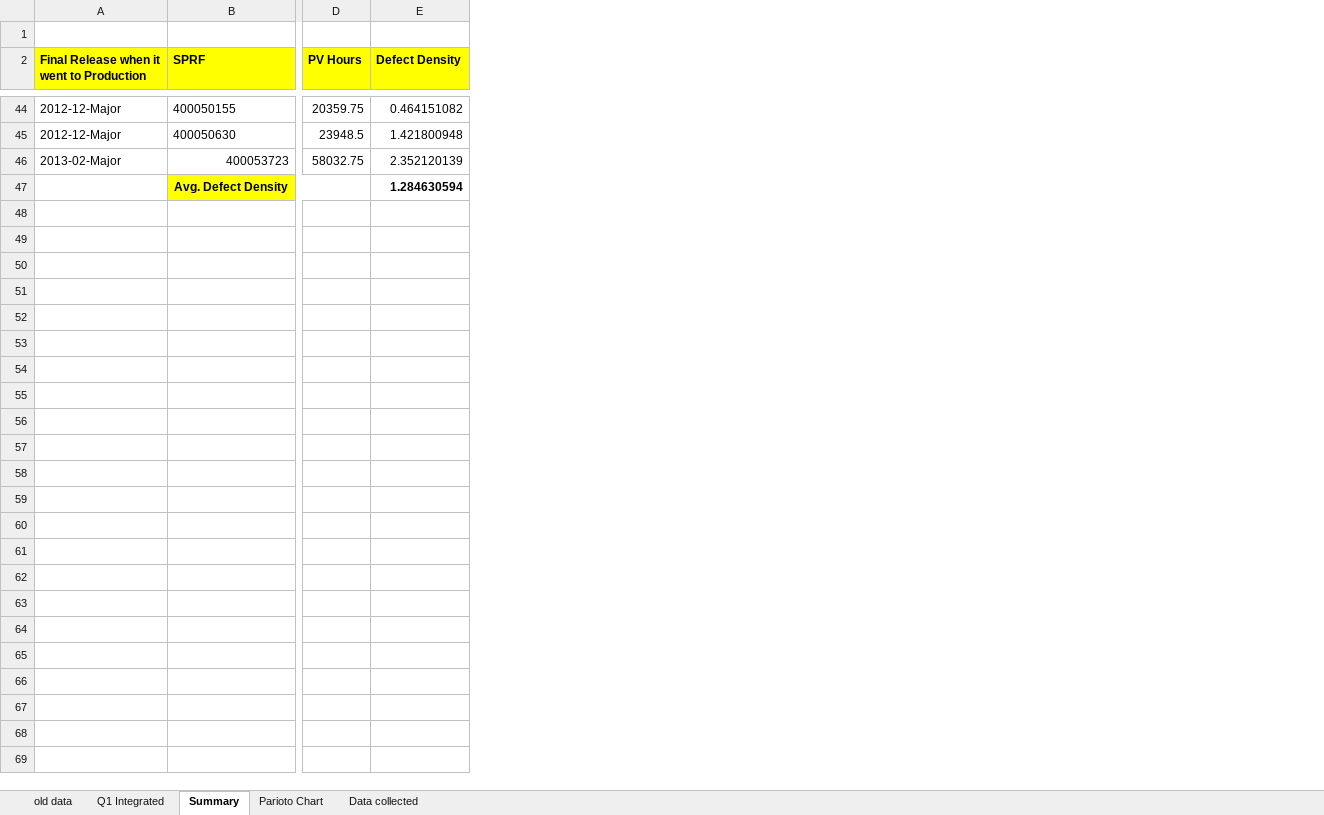
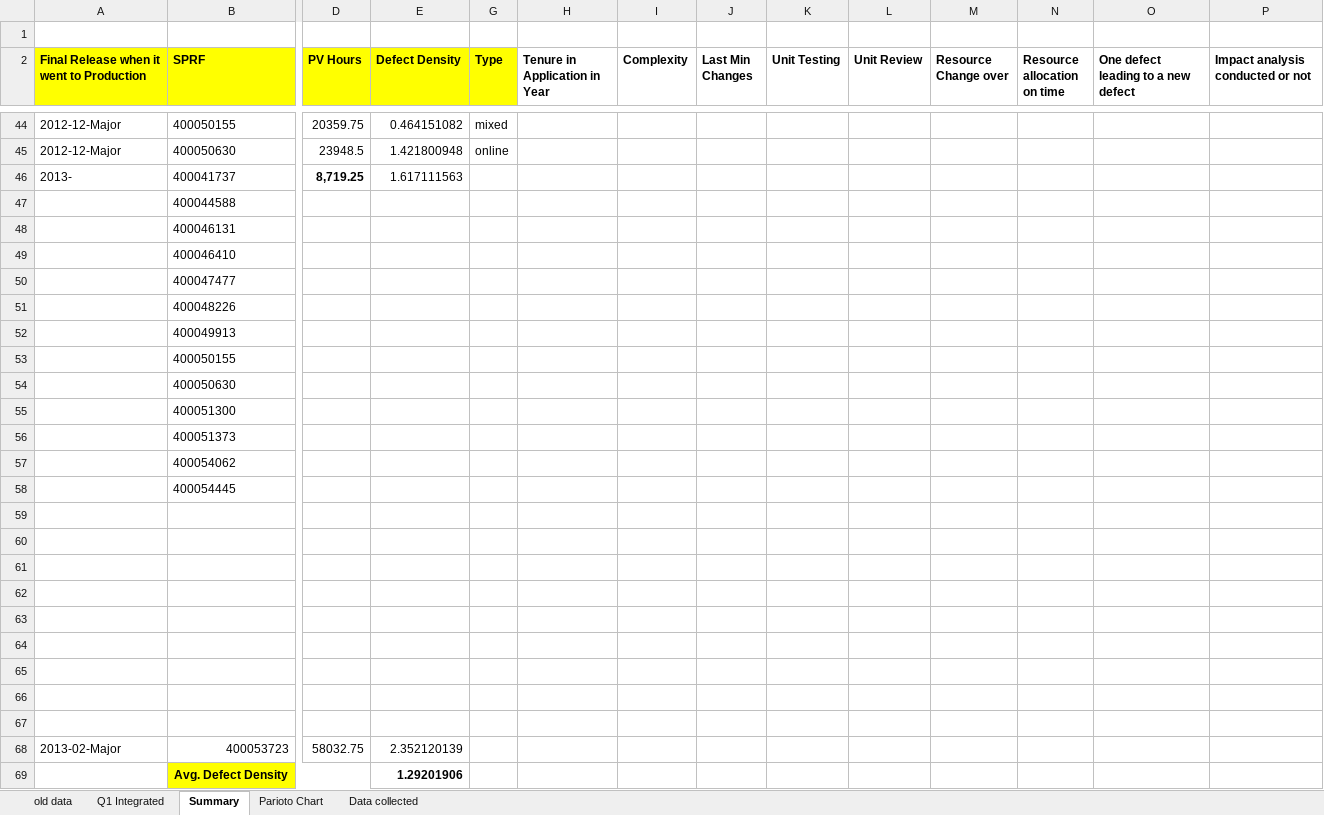
Before and after one commit to tp70227/GBDocs, an Excel workbook: New consolidate report May14.xlsx, sheet Summary, drawn as a sheet; only a part is shown, gaps mark what is left out; values as stored, in another font and other column widths than the file's, no borders; addresses are those after the commit; rows hold the shown columns only; the diff names each change by its address in the sheet, - before the commit and + after, or states it on an @@ line.

Commit message:
Added more Analysis factors
-Analysis factors added

```diff
--- a/New consolidate report May14.xlsx (sheet Summary)
+++ b/New consolidate report May14.xlsx (sheet Summary)
+column G (Type), rows 44-45: mixed | online
+column H (Tenure in Application in Year), empty
+column I (Complexity), empty
+column J (Last Min Changes), empty
+column K (Unit Testing), empty
+column L (Unit Review), empty
+column M (Resource Change over), empty
+column N (Resource allocation on time), empty
+column O, row 2: One defect leading to a new defect
+column P (Impact analysis conducted or not), empty
+row 46: 2013- | 400041737 | 8,719.25 | 1.617111563
+row 47:  | 400044588
+row 48:  | 400046131
+row 49:  | 400046410
+row 50:  | 400047477
+row 51:  | 400048226
+row 52:  | 400049913
+row 53:  | 400050155
+row 54:  | 400050630
+row 55:  | 400051300
+row 56:  | 400051373
+row 57:  | 400054062
+row 58:  | 400054445
+row 59: (empty)
+row 60: (empty)
+row 61: (empty)
+row 62: (empty)
+row 63: (empty)
+row 64: (empty)
+row 65: (empty)
+row 66: (empty)
+row 67: (empty)
-E69 (Defect Density): 1.284630594
+E69 (Defect Density): 1.29201906
```
Also changed, not shown: formulas that keep their value, charts or pictures.
